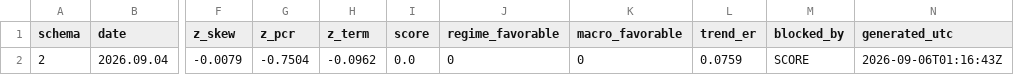
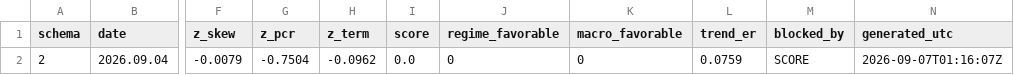
Before and after one commit to GeneTheStoic/gold-signal-feed, a CSV file: feed/gold_signal.csv, drawn as a sheet; only a part is shown, gaps mark what is left out; the diff names each change by its address in the sheet, - before the commit and + after, or states it on an @@ line.

Commit message:
feed 2026-09-07

```diff
--- a/feed/gold_signal.csv
+++ b/feed/gold_signal.csv
-N2 (generated_utc): 2026-09-06T01:16:43Z
+N2 (generated_utc): 2026-09-07T01:16:07Z
```
